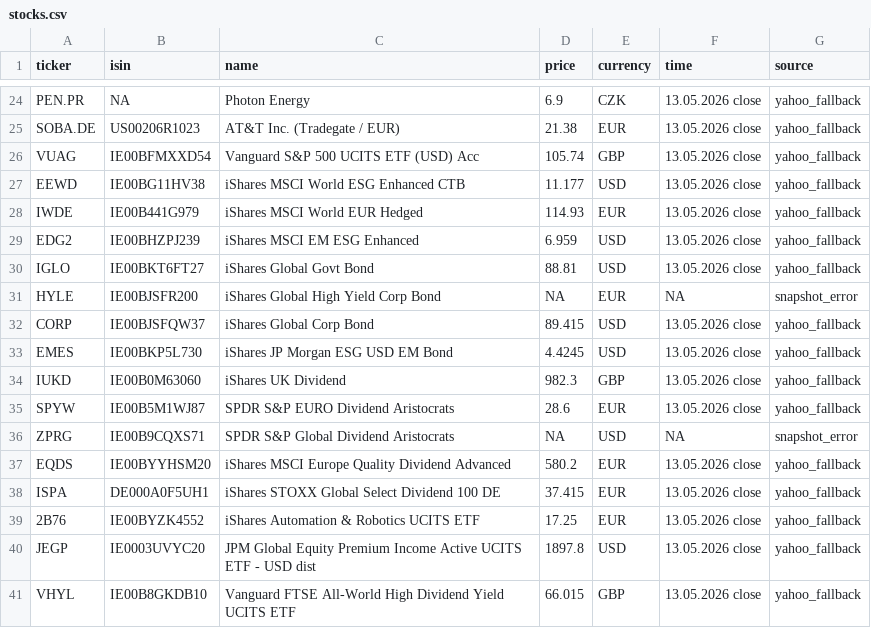
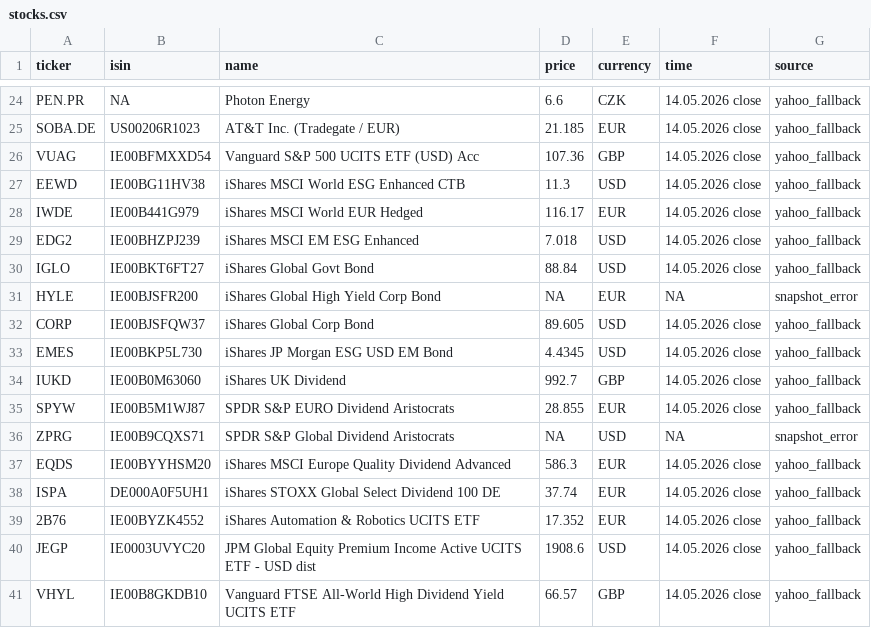
Before and after one commit to RadimTol/Akcie, a CSV file: stocks.csv, drawn as a sheet; only a part is shown, gaps mark what is left out; the diff covers the shown part only.

```diff
--- a/stocks.csv
+++ b/stocks.csv
@@ -24,18 +24,18 @@
-"PEN.PR",NA,"Photon Energy",6.9,"CZK","13.05.2026 close","yahoo_fallback"
-"SOBA.DE","US00206R1023","AT&T Inc. (Tradegate / EUR)",21.38,"EUR","13.05.2026 close","yahoo_fallback"
-"VUAG","IE00BFMXXD54","Vanguard S&P 500 UCITS ETF (USD) Acc",105.74,"GBP","13.05.2026 close","yahoo_fallback"
-"EEWD","IE00BG11HV38","iShares MSCI World ESG Enhanced CTB",11.177,"USD","13.05.2026 close","yahoo_fallback"
-"IWDE","IE00B441G979","iShares MSCI World EUR Hedged",114.93,"EUR","13.05.2026 close","yahoo_fallback"
-"EDG2","IE00BHZPJ239","iShares MSCI EM ESG Enhanced",6.959,"USD","13.05.2026 close","yahoo_fallback"
-"IGLO","IE00BKT6FT27","iShares Global Govt Bond",88.81,"USD","13.05.2026 close","yahoo_fallback"
+"PEN.PR",NA,"Photon Energy",6.6,"CZK","14.05.2026 close","yahoo_fallback"
+"SOBA.DE","US00206R1023","AT&T Inc. (Tradegate / EUR)",21.185,"EUR","14.05.2026 close","yahoo_fallback"
+"VUAG","IE00BFMXXD54","Vanguard S&P 500 UCITS ETF (USD) Acc",107.36,"GBP","14.05.2026 close","yahoo_fallback"
+"EEWD","IE00BG11HV38","iShares MSCI World ESG Enhanced CTB",11.3,"USD","14.05.2026 close","yahoo_fallback"
+"IWDE","IE00B441G979","iShares MSCI World EUR Hedged",116.17,"EUR","14.05.2026 close","yahoo_fallback"
+"EDG2","IE00BHZPJ239","iShares MSCI EM ESG Enhanced",7.018,"USD","14.05.2026 close","yahoo_fallback"
+"IGLO","IE00BKT6FT27","iShares Global Govt Bond",88.84,"USD","14.05.2026 close","yahoo_fallback"
 "HYLE","IE00BJSFR200","iShares Global High Yield Corp Bond",NA,"EUR",NA,"snapshot_error"
-"CORP","IE00BJSFQW37","iShares Global Corp Bond",89.415,"USD","13.05.2026 close","yahoo_fallback"
-"EMES","IE00BKP5L730","iShares JP Morgan ESG USD EM Bond",4.4245,"USD","13.05.2026 close","yahoo_fallback"
-"IUKD","IE00B0M63060","iShares UK Dividend",982.3,"GBP","13.05.2026 close","yahoo_fallback"
-"SPYW","IE00B5M1WJ87","SPDR S&P EURO Dividend Aristocrats",28.6,"EUR","13.05.2026 close","yahoo_fallback"
+"CORP","IE00BJSFQW37","iShares Global Corp Bond",89.605,"USD","14.05.2026 close","yahoo_fallback"
+"EMES","IE00BKP5L730","iShares JP Morgan ESG USD EM Bond",4.4345,"USD","14.05.2026 close","yahoo_fallback"
+"IUKD","IE00B0M63060","iShares UK Dividend",992.7,"GBP","14.05.2026 close","yahoo_fallback"
+"SPYW","IE00B5M1WJ87","SPDR S&P EURO Dividend Aristocrats",28.855,"EUR","14.05.2026 close","yahoo_fallback"
 "ZPRG","IE00B9CQXS71","SPDR S&P Global Dividend Aristocrats",NA,"USD",NA,"snapshot_error"
-"EQDS","IE00BYYHSM20","iShares MSCI Europe Quality Dividend Advanced",580.2,"EUR","13.05.2026 close","yahoo_fallback"
-"ISPA","DE000A0F5UH1","iShares STOXX Global Select Dividend 100 DE",37.415,"EUR","13.05.2026 close","yahoo_fallback"
-"2B76","IE00BYZK4552","iShares Automation & Robotics UCITS ETF",17.25,"EUR","13.05.2026 close","yahoo_fallback"
-"JEGP","IE0003UVYC20","JPM Global Equity Premium Income Active UCITS ETF - USD dist",1897.8,"USD","13.05.2026 close","yahoo_fallback"
-"VHYL","IE00B8GKDB10","Vanguard FTSE All-World High Dividend Yield UCITS ETF",66.015,"GBP","13.05.2026 close","yahoo_fallback"
+"EQDS","IE00BYYHSM20","iShares MSCI Europe Quality Dividend Advanced",586.3,"EUR","14.05.2026 close","yahoo_fallback"
+"ISPA","DE000A0F5UH1","iShares STOXX Global Select Dividend 100 DE",37.74,"EUR","14.05.2026 close","yahoo_fallback"
+"2B76","IE00BYZK4552","iShares Automation & Robotics UCITS ETF",17.352,"EUR","14.05.2026 close","yahoo_fallback"
+"JEGP","IE0003UVYC20","JPM Global Equity Premium Income Active UCITS ETF - USD dist",1908.6,"USD","14.05.2026 close","yahoo_fallback"
+"VHYL","IE00B8GKDB10","Vanguard FTSE All-World High Dividend Yield UCITS ETF",66.57,"GBP","14.05.2026 close","yahoo_fallback"
```
Also changed, not shown: 50 edited cells elsewhere in this file, stocks_history_30d.csv.
